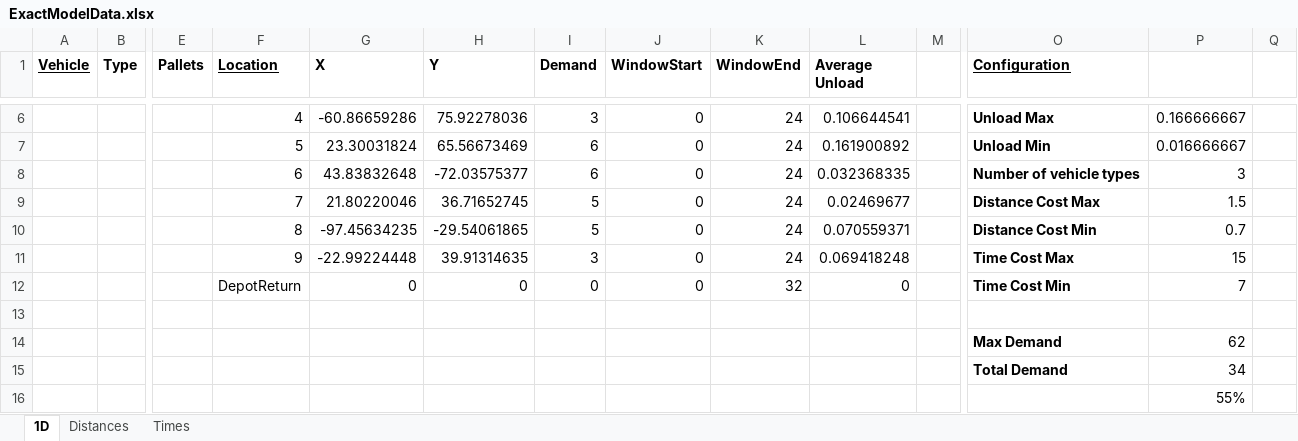
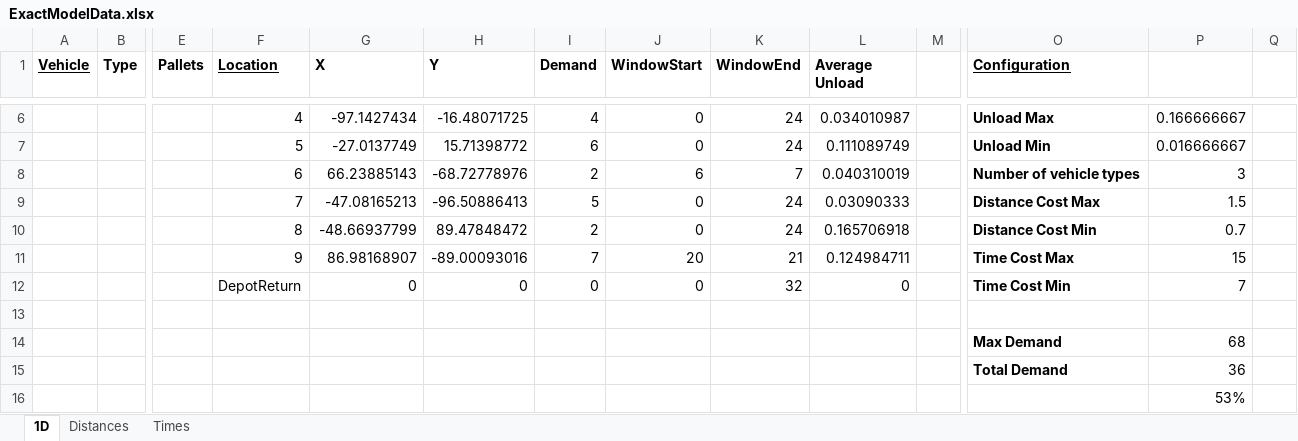
Before and after one commit to Greatmar2/Mathematical-Model-Implementation, an Excel workbook: 9 3/ExactModelData.xlsx, sheet 1D, drawn as a sheet; only a part is shown, gaps mark what is left out; values as stored, in another font and other column widths than the file's, no borders; charts and pictures not drawn; removed rows and columns are numbered as before the commit, all else as after; rows hold the shown columns only; the diff covers the shown part only; the diff names each change by its address in the sheet, - before the commit and + after, or states it on an @@ line.

```diff
--- a/9 3/ExactModelData.xlsx (sheet 1D)
+++ b/9 3/ExactModelData.xlsx (sheet 1D)
-G6 (X): -60.86659286
+G6 (X): -97.1427434
-H6 (Y): 75.92278036
+H6 (Y): -16.48071725
-I6 (Demand): 3
+I6 (Demand): 4
-L6 (Average Unload): 0.106644541
+L6 (Average Unload): 0.034010987
-G7 (X): 23.30031824
+G7 (X): -27.0137749
-H7 (Y): 65.56673469
+H7 (Y): 15.71398772
-L7 (Average Unload): 0.161900892
+L7 (Average Unload): 0.111089749
-row 8:  |  |  | 6 | 43.83832648 | -72.03575377 | 6 | 0 | 24 | 0.032368335 |  | Number of vehicle types | 3
+row 8:  |  |  | 6 | 66.23885143 | -68.72778976 | 2 | 6 | 7 | 0.040310019 |  | Number of vehicle types | 3
-G9 (X): 21.80220046
+G9 (X): -47.08165213
-H9 (Y): 36.71652745
+H9 (Y): -96.50886413
-L9 (Average Unload): 0.02469677
+L9 (Average Unload): 0.03090333
-G10 (X): -97.45634235
+G10 (X): -48.66937799
-H10 (Y): -29.54061865
+H10 (Y): 89.47848472
-I10 (Demand): 5
+I10 (Demand): 2
-L10 (Average Unload): 0.070559371
+L10 (Average Unload): 0.165706918
-row 11:  |  |  | 9 | -22.99224448 | 39.91314635 | 3 | 0 | 24 | 0.069418248 |  | Time Cost Max | 15
+row 11:  |  |  | 9 | 86.98168907 | -89.00093016 | 7 | 20 | 21 | 0.124984711 |  | Time Cost Max | 15
-P14: 62
+P14: 68
-P15: 34
+P15: 36
-P16: 55%
+P16: 53%
```
Also changed, not shown: 32 edited cells elsewhere in this sheet, sheet Times, sheet Distances, charts or pictures, 12 3/ExactModelData.xlsx, 6 3/ExactModelData.xlsx, 13 other files.
